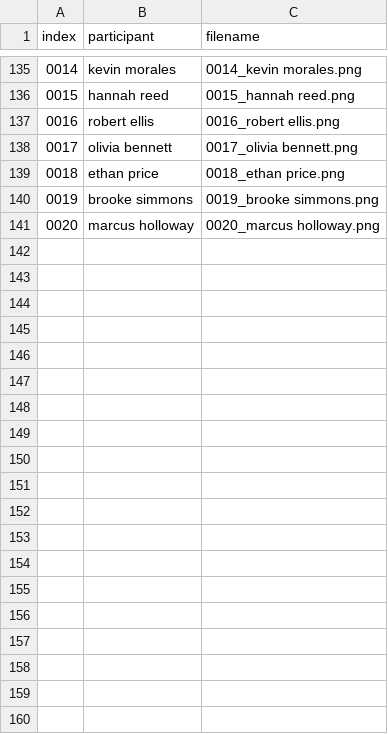
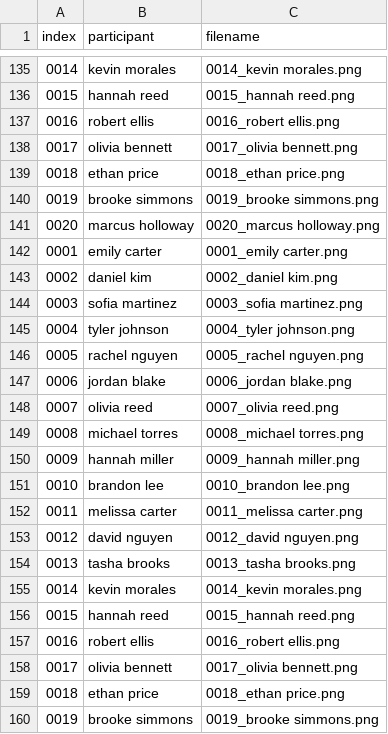
Before and after one commit to hadat112/Pantima-tool, a CSV file: data/done-data/chat.csv, drawn as a sheet; only a part is shown, gaps mark what is left out; the diff covers the shown part only.

```diff
--- a/data/done-data/chat.csv
+++ b/data/done-data/chat.csv
@@ -141 +141,20 @@ index,participant,filename
 0020,marcus holloway,0020_marcus holloway.png
+0001,emily carter,0001_emily carter.png
+0002,daniel kim,0002_daniel kim.png
+0003,sofia martinez,0003_sofia martinez.png
+0004,tyler johnson,0004_tyler johnson.png
+0005,rachel nguyen,0005_rachel nguyen.png
+0006,jordan blake,0006_jordan blake.png
+0007,olivia reed,0007_olivia reed.png
+0008,michael torres,0008_michael torres.png
+0009,hannah miller,0009_hannah miller.png
+0010,brandon lee,0010_brandon lee.png
+0011,melissa carter,0011_melissa carter.png
+0012,david nguyen,0012_david nguyen.png
+0013,tasha brooks,0013_tasha brooks.png
+0014,kevin morales,0014_kevin morales.png
+0015,hannah reed,0015_hannah reed.png
+0016,robert ellis,0016_robert ellis.png
+0017,olivia bennett,0017_olivia bennett.png
+0018,ethan price,0018_ethan price.png
+0019,brooke simmons,0019_brooke simmons.png
```
Also changed, not shown: 31 added rows elsewhere in this file, 31 other files.
